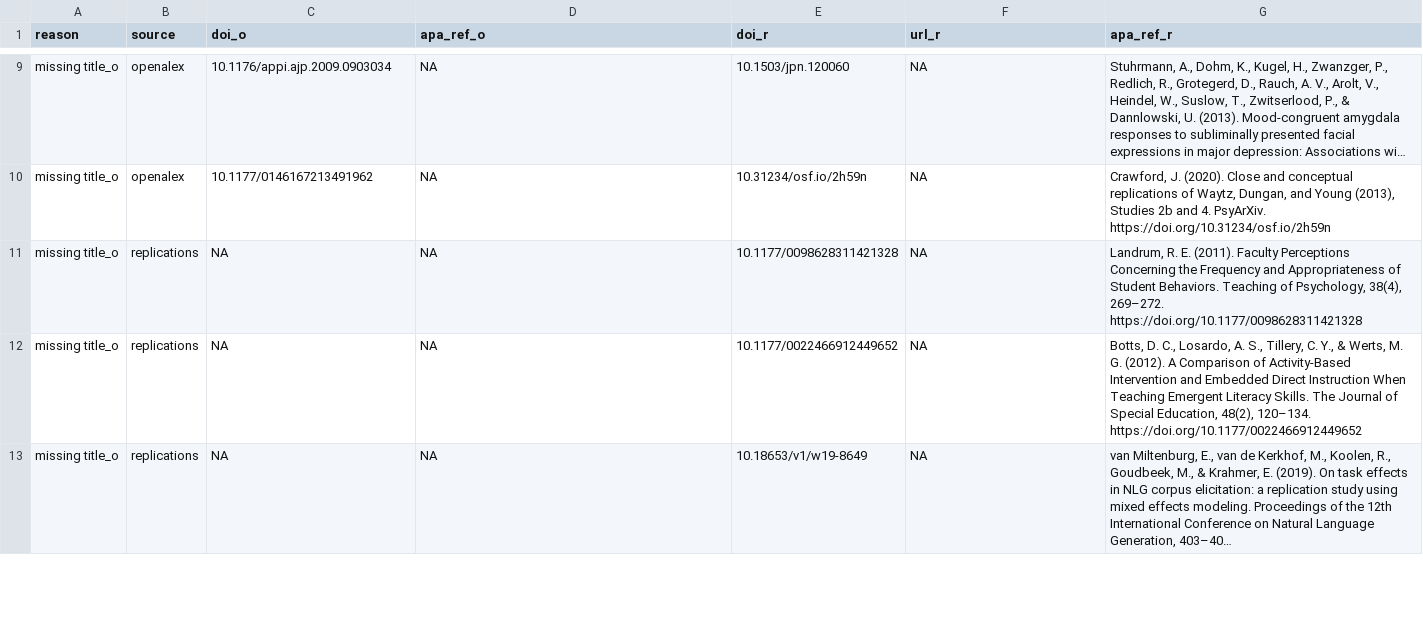
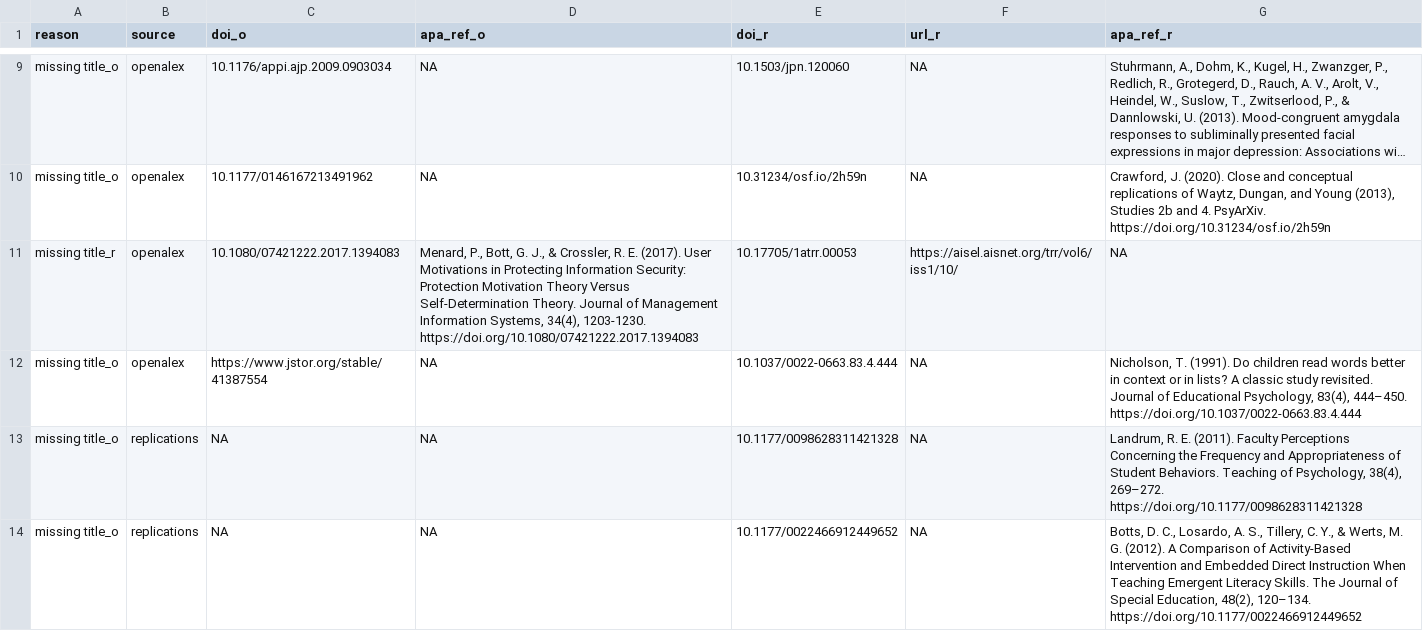
Before and after one commit to forrtproject/FReD-data, a CSV file: output/flora_export_log.csv, drawn as a sheet; only a part is shown, gaps mark what is left out; the shorter side is filled out with more unchanged rows; long unchanged cells end in ….

```diff
--- a/output/flora_export_log.csv
+++ b/output/flora_export_log.csv
@@ -10,2 +10,4 @@
 "missing title_o","openalex","10.1177/0146167213491962",NA,"10.31234/osf.io/2h59n",NA,"Crawford, J. (2020). Close and conceptual replications of Waytz, Dungan, and Young (2013), Studies 2b and 4. PsyArXiv. https://doi.org/10.31234/osf.io/2h59n"
+"missing title_r","openalex","10.1080/07421222.2017.1394083","Menard, P., Bott, G. J., & Crossler, R. E. (2017). User Motivations in Protecting Information Security: Protection Motivation Theory Versus Self-Determination Theory. Journal of Management Information Systems, 34(4), 1203-1230. https://doi.org/10.1080/07421222.2017.1394083","10.17705/1atrr.00053","https://aisel.aisnet.org/trr/vol6/iss1/10/",NA
+"missing title_o","openalex","https://www.jstor.org/stable/41387554",NA,"10.1037/0022-0663.83.4.444",NA,"Nicholson, T. (1991). Do children read words better in context or in lists? A classic study revisited. Journal of Educational Psychology, 83(4), 444–450. https://doi.org/10.1037/0022-0663.83.4.444"
 "missing title_o","replications",NA,NA,"10.1177/0098628311421328",NA,"Landrum, R. E. (2011). Faculty Perceptions Concerning the Frequency and Appropriateness of Student Behaviors. Teaching of Psychology, 38(4), 269–272. https://doi.org/10.1177/0098628311421328"
```
Also changed, not shown: cache/openalex_keywords_language.csv, cache/unpaywall_oa.csv, 5 other files.
